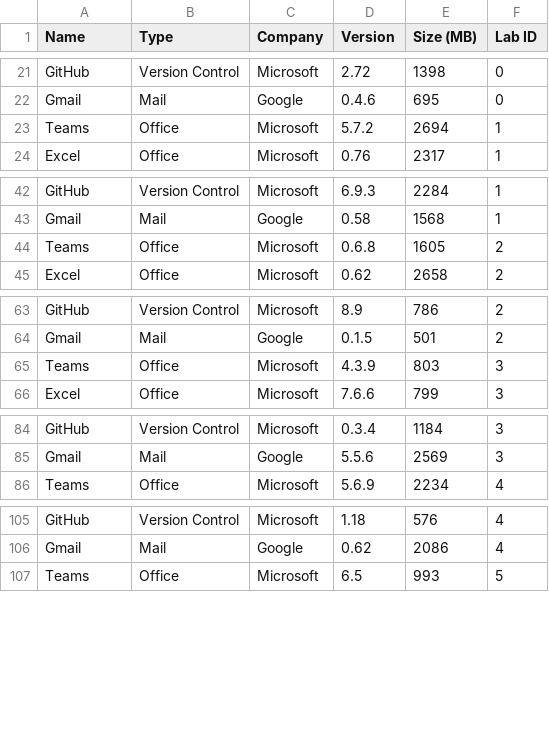
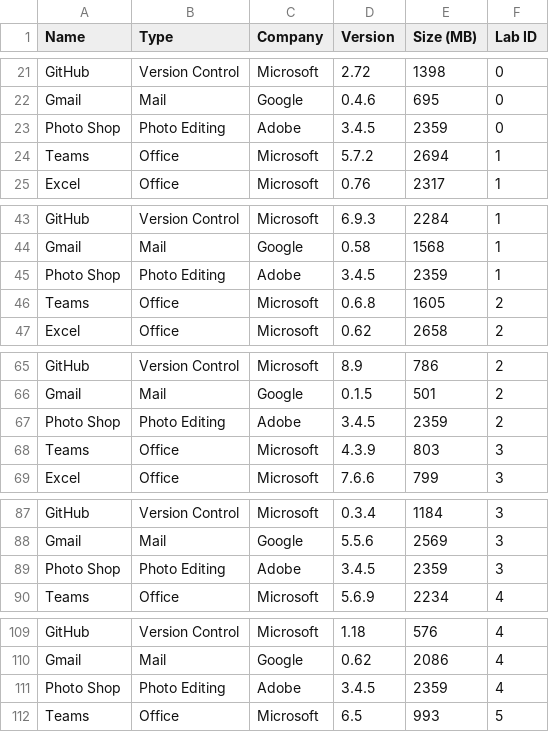
Before and after one commit to SoftSolutions0/Java, a CSV file: data/software.csv, drawn as a sheet; only a part is shown, gaps mark what is left out; the diff covers the shown part only.

Commit message:
Auto-Updated

```diff
--- a/data/software.csv
+++ b/data/software.csv
@@ -22,2 +22,3 @@ GitHub,Version Control,Microsoft,2.72,1398,0
 Gmail,Mail,Google,0.4.6,695,0
+Photo Shop,Photo Editing,Adobe,3.4.5,2359,0
 Teams,Office,Microsoft,5.7.2,2694,1
@@ -43,2 +44,3 @@ GitHub,Version Control,Microsoft,6.9.3,2284,1
 Gmail,Mail,Google,0.58,1568,1
+Photo Shop,Photo Editing,Adobe,3.4.5,2359,1
 Teams,Office,Microsoft,0.6.8,1605,2
@@ -64,2 +66,3 @@ GitHub,Version Control,Microsoft,8.9,786,2
 Gmail,Mail,Google,0.1.5,501,2
+Photo Shop,Photo Editing,Adobe,3.4.5,2359,2
 Teams,Office,Microsoft,4.3.9,803,3
@@ -85,2 +88,3 @@ GitHub,Version Control,Microsoft,0.3.4,1184,3
 Gmail,Mail,Google,5.5.6,2569,3
+Photo Shop,Photo Editing,Adobe,3.4.5,2359,3
 Teams,Office,Microsoft,5.6.9,2234,4
@@ -106,2 +110,3 @@ GitHub,Version Control,Microsoft,1.18,576,4
 Gmail,Mail,Google,0.62,2086,4
+Photo Shop,Photo Editing,Adobe,3.4.5,2359,4
 Teams,Office,Microsoft,6.5,993,5
```
Also changed, not shown: 3 added rows elsewhere in this file.
